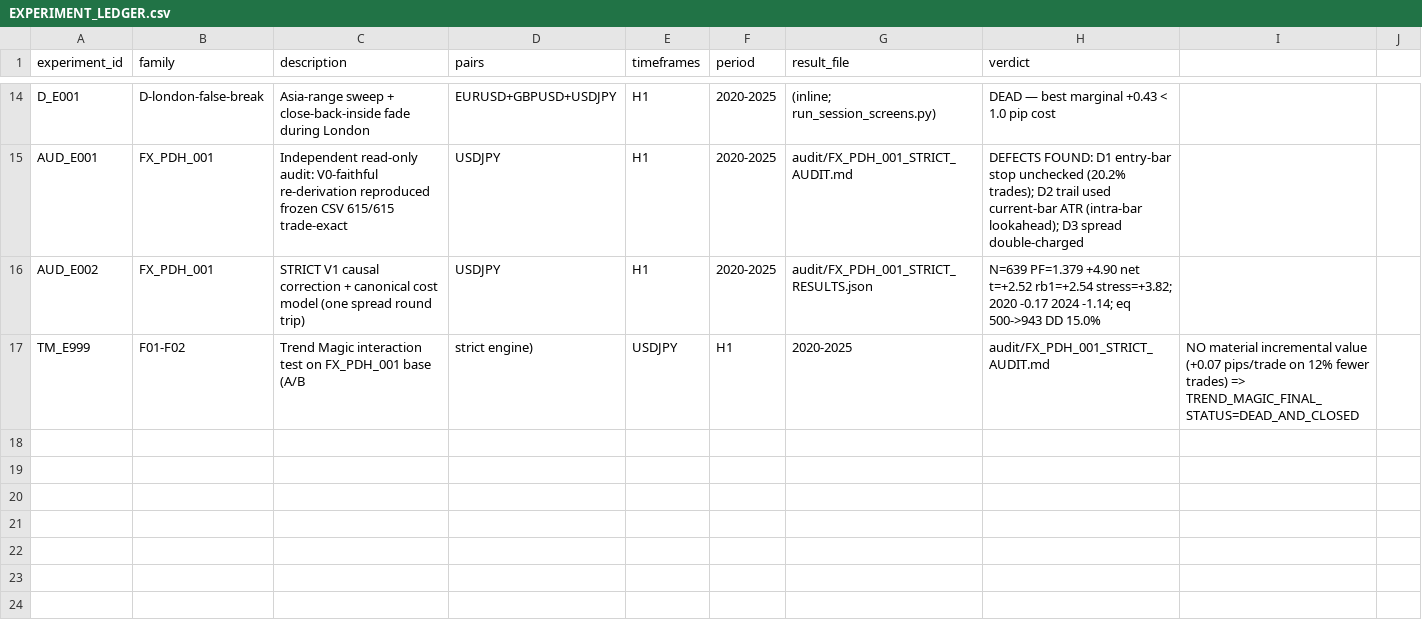
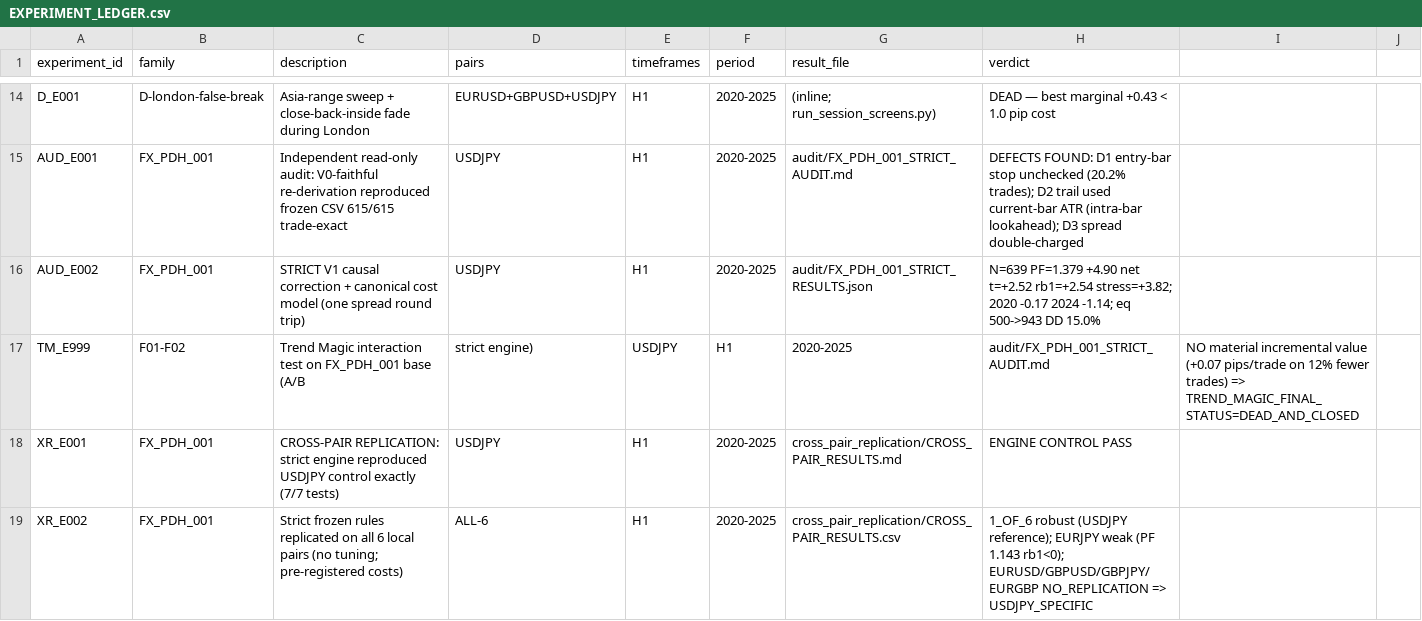
Before and after one commit to fredco30/botTrading, a CSV file: research/forex_modern_trend_magic_lab/EXPERIMENT_LEDGER.csv, drawn as a sheet; only a part is shown, gaps mark what is left out; the diff names each change by its address in the sheet, - before the commit and + after, or states it on an @@ line.

Commit message:
FX_PDH_001 STRICT cross-pair replication (6 pairs, 2020-2025) — 1_OF_6_REPLICATED, USDJPY_SPECIFIC
Frozen strict engine unchanged (source 033f6f0). USDJPY control reproduces
STRICT V1 exactly (7/7 tests). Pre-registered conservative costs from
validated fx_currency_network_m1 table (EURUSD 0.6 / GBPUSD 1.0 / USDJPY 0.9 /
EURJPY 1.2 / GBPJPY 2.0 / EURGBP 0.8 pips; stress +0.5/side).

Results (NORMAL net pips/trade): EURUSD -1.08 (PF 0.893), GBPUSD -0.50 (0.962),
USDJPY +4.90 (1.379, reference), EURJPY +2.08 (1.143, weak, rb1<0, near miss
NOT rescued), GBPJPY -0.12 (0.994), EURGBP -0.67 (0.902).
JPY 2/3 positive, 1/3 robust; non-JPY 0/3. Pattern = USDJPY_SPECIFIC;
mechanism does not generalize. No new robust candidate => no new freeze.
Correlation analysis not triggered (needs >=2 new robust). 2026_ACCESSED=NO.
Includes replay_all.py + test_replay_all.py (20/20 PASS).

```diff
--- a/research/forex_modern_trend_magic_lab/EXPERIMENT_LEDGER.csv
+++ b/research/forex_modern_trend_magic_lab/EXPERIMENT_LEDGER.csv
+row 18: XR_E001 | FX_PDH_001 | CROSS-PAIR REPLICATION: strict engine reproduced USDJPY control exactly (7/7 tests) | USDJPY | H1 | 2020-2025 | cross_pair_replication/CROSS_PAIR_RESULTS.md | ENGINE CONTROL PASS
+row 19: XR_E002 | FX_PDH_001 | Strict frozen rules replicated on all 6 local pairs (no tuning; pre-registered costs) | ALL-6 | H1 | 2020-2025 | cross_pair_replication/CROSS_PAIR_RESULTS.csv | 1_OF_6 robust (USDJPY reference); EURJPY weak (PF 1.143 rb1<0); EURUSD/GBPUSD/GBPJPY/EURGBP NO_REPLICATION => USDJPY_SPECIFIC
```
Also changed, not shown: 8 other files.
